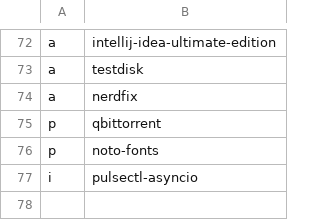
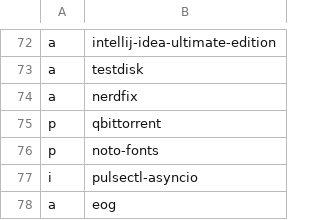
Before and after one commit to ramirocabral/dotfiles, a CSV file: progs.csv, drawn as a sheet; only a part is shown, gaps mark what is left out; the diff names each change by its address in the sheet, - before the commit and + after, or states it on an @@ line.

Commit message:
eog

```diff
--- a/progs.csv
+++ b/progs.csv
+row 78: a | eog
```
